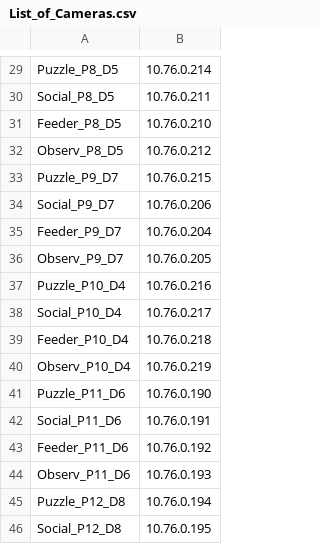
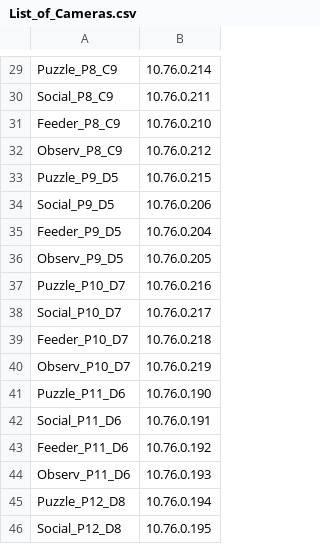
Before and after one commit to michaelchimento/raspi_tit_scripts, a CSV file: List_of_Cameras.csv, drawn as a sheet; only a part is shown, gaps mark what is left out; the diff covers the shown part only; the diff names each change by its address in the sheet, - before the commit and + after, or states it on an @@ line.

```diff
--- a/List_of_Cameras.csv
+++ b/List_of_Cameras.csv
-A29: Puzzle_P8_D5
+A29: Puzzle_P8_C9
-A30: Social_P8_D5
+A30: Social_P8_C9
-A31: Feeder_P8_D5
+A31: Feeder_P8_C9
-A32: Observ_P8_D5
+A32: Observ_P8_C9
-A33: Puzzle_P9_D7
+A33: Puzzle_P9_D5
-A34: Social_P9_D7
+A34: Social_P9_D5
-A35: Feeder_P9_D7
+A35: Feeder_P9_D5
-A36: Observ_P9_D7
+A36: Observ_P9_D5
-A37: Puzzle_P10_D4
+A37: Puzzle_P10_D7
-A38: Social_P10_D4
+A38: Social_P10_D7
-A39: Feeder_P10_D4
+A39: Feeder_P10_D7
-A40: Observ_P10_D4
+A40: Observ_P10_D7
```
Also changed, not shown: 28 edited cells elsewhere in this file.
